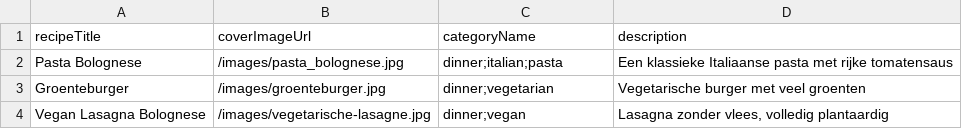
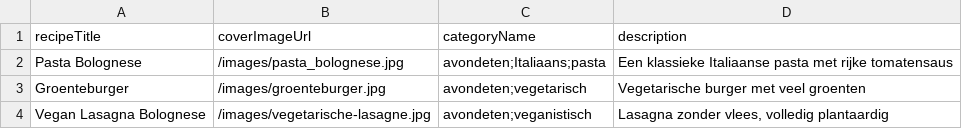
Before and after one commit to C17-MIW-NN/P1-KookKompas, a CSV file: src/main/resources/static/RecipeCategory.csv, drawn as a sheet.

Commit message:
made the categorys NL and made recipeDetails nicer

```diff
--- a/src/main/resources/static/RecipeCategory.csv
+++ b/src/main/resources/static/RecipeCategory.csv
@@ -1,4 +1,4 @@
 recipeTitle,coverImageUrl,categoryName,description
-Pasta Bolognese,/images/pasta_bolognese.jpg,"dinner;italian;pasta","Een klassieke Italiaanse pasta met rijke tomatensaus"
-Groenteburger,/images/groenteburger.jpg,"dinner;vegetarian","Vegetarische burger met veel groenten"
-Vegan Lasagna Bolognese,/images/vegetarische-lasagne.jpg,"dinner;vegan","Lasagna zonder vlees, volledig plantaardig"
+Pasta Bolognese,/images/pasta_bolognese.jpg,"avondeten;Italiaans;pasta","Een klassieke Italiaanse pasta met rijke tomatensaus"
+Groenteburger,/images/groenteburger.jpg,"avondeten;vegetarisch","Vegetarische burger met veel groenten"
+Vegan Lasagna Bolognese,/images/vegetarische-lasagne.jpg,"avondeten;veganistisch","Lasagna zonder vlees, volledig plantaardig"
```
Also changed, not shown: 1 other file.
